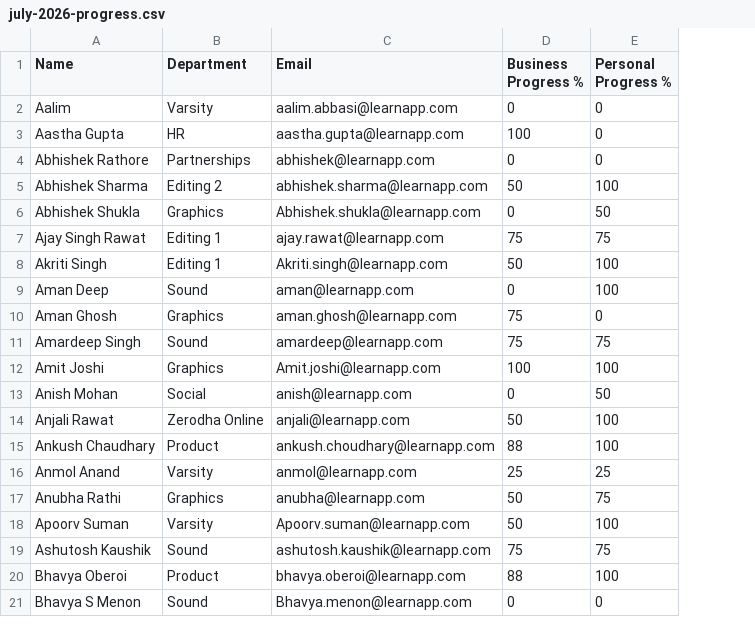
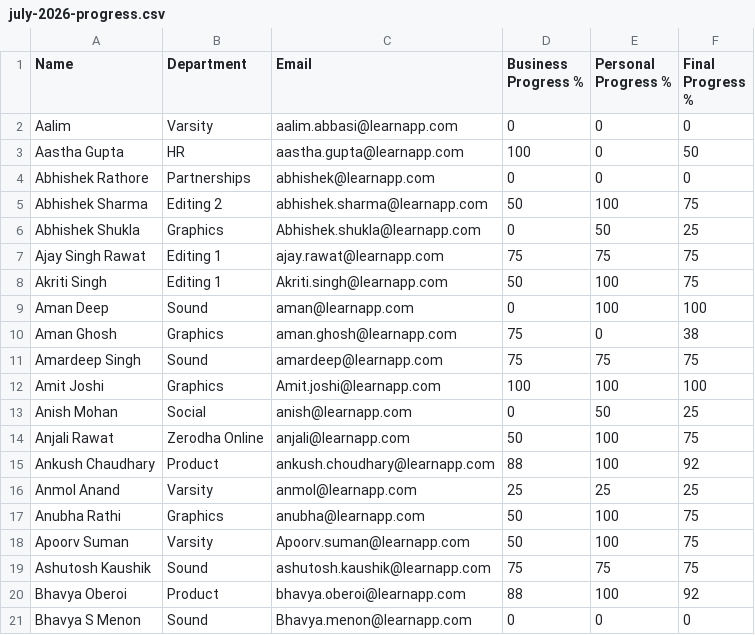
Before and after one commit to guptanoor1306/learnapp-incentives, a CSV file: exports/july-2026-progress.csv, drawn as a sheet; only a part is shown; the diff names each change by its address in the sheet, - before the commit and + after, or states it on an @@ line.

```diff
--- a/exports/july-2026-progress.csv
+++ b/exports/july-2026-progress.csv
+column F (Final Progress %), rows 2-21: 0 | 50 | 0 | 75 | 25 | 75 | 75 | 100 | 38 | 75 | 100 | 25 | 75 | 92 | 25 | 75 | 75 | 75 | 92 | 0
-E17 (Personal Progress %): 75
+E17 (Personal Progress %): 100
```
Also changed, not shown: 3 other files.
